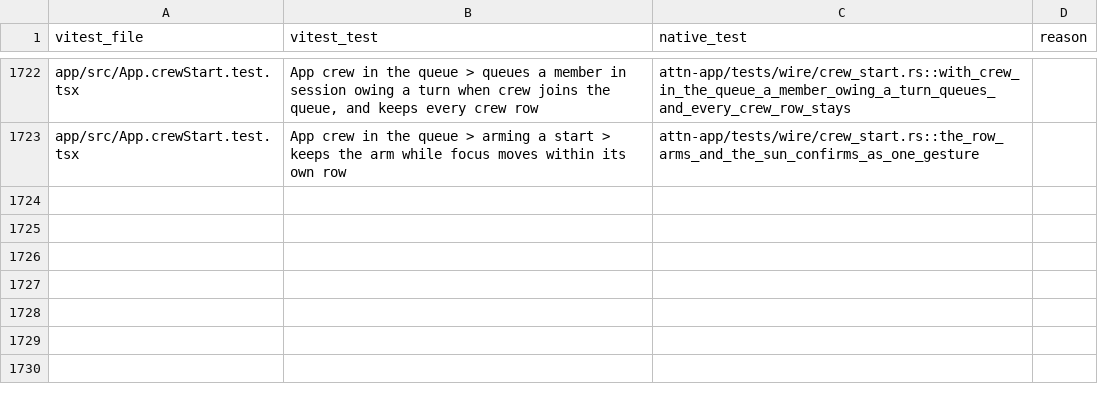
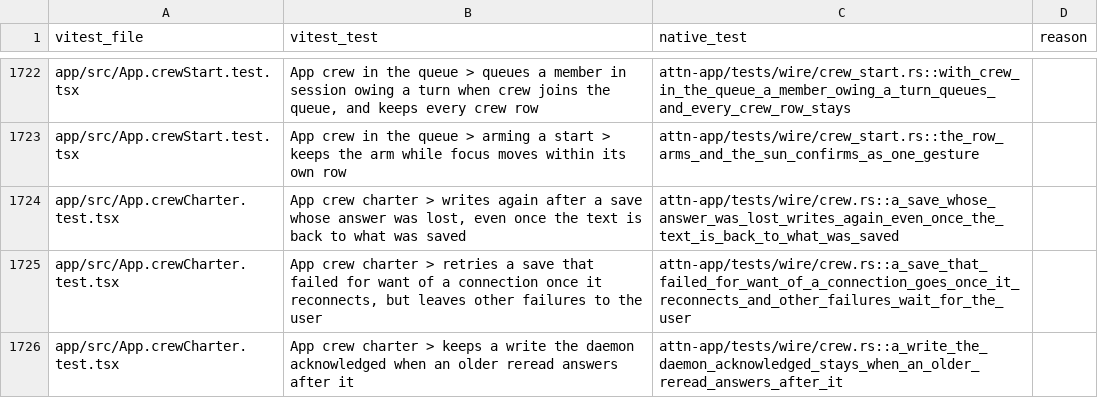
Before and after one commit to SolenesInc/attn, a TSV file: native/parity/wire.tsv, drawn as a sheet; only a part is shown, gaps mark what is left out; the diff names each change by its address in the sheet, - before the commit and + after, or states it on an @@ line.

```diff
--- a/native/parity/wire.tsv
+++ b/native/parity/wire.tsv
+row 1724: app/src/App.crewCharter.test.tsx | App crew charter > writes again after a save whose answer was lost, even once the text is back to what was saved | attn-app/tests/wire/crew.rs::a_save_whose_answer_was_lost_writes_again_even_once_the_text_is_back_to_what_was_saved
+row 1725: app/src/App.crewCharter.test.tsx | App crew charter > retries a save that failed for want of a connection once it reconnects, but leaves other failures to the user | attn-app/tests/wire/crew.rs::a_save_that_failed_for_want_of_a_connection_goes_once_it_reconnects_and_other_failures_wait_for_the_user
+row 1726: app/src/App.crewCharter.test.tsx | App crew charter > keeps a write the daemon acknowledged when an older reread answers after it | attn-app/tests/wire/crew.rs::a_write_the_daemon_acknowledged_stays_when_an_older_reread_answers_after_it
```
Also changed, not shown: 1 other file.
